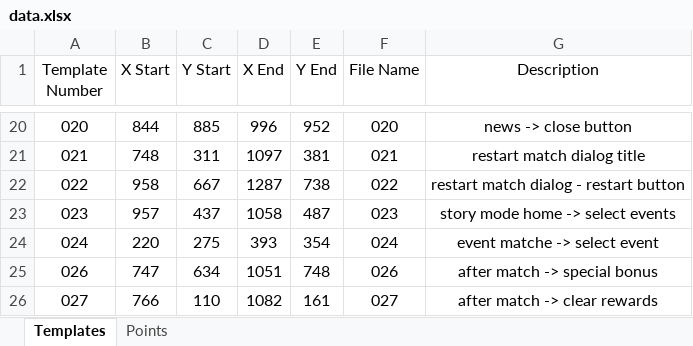
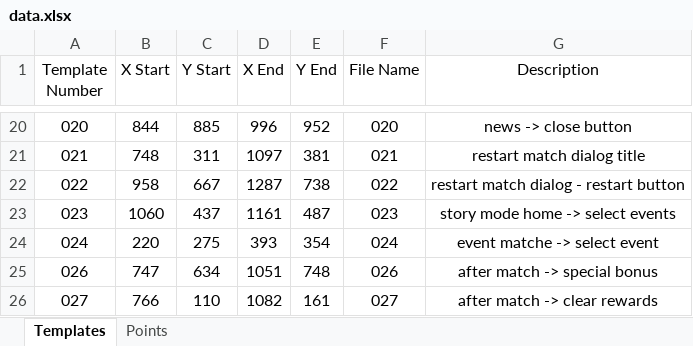
Before and after one commit to mhdr/captaintsubasapy, an Excel workbook: data.xlsx, sheet Templates, drawn as a sheet; only a part is shown, gaps mark what is left out; values as stored, in another font and other column widths than the file's, no borders; the diff names each change by its address in the sheet, - before the commit and + after, or states it on an @@ line.

```diff
--- a/data.xlsx (sheet Templates)
+++ b/data.xlsx (sheet Templates)
-B23 (X Start): 957
+B23 (X Start): 1060
-D23 (X End): 1058
+D23 (X End): 1161
```
Also changed, not shown: 4 other files.
